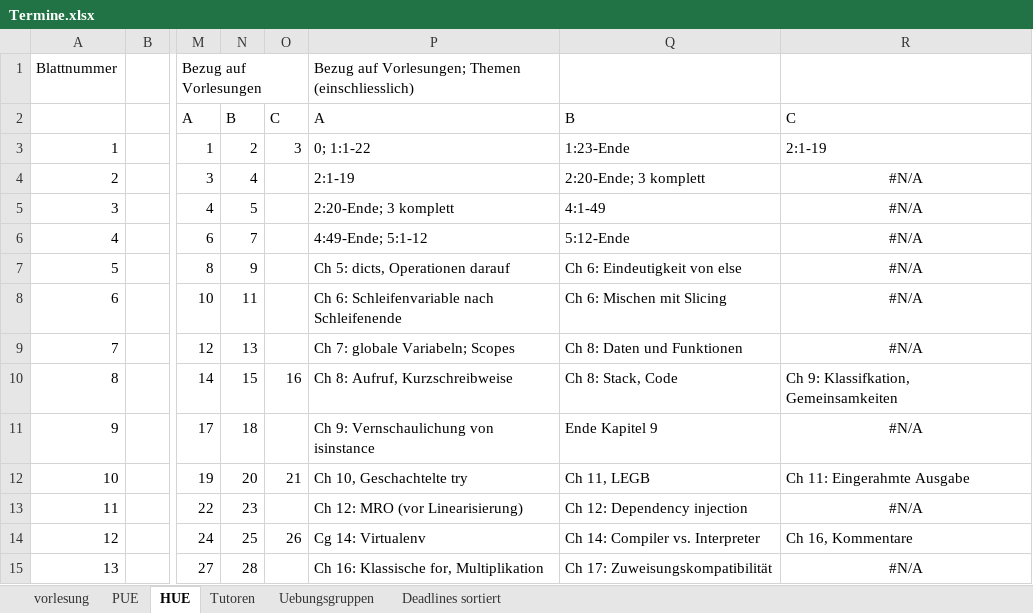
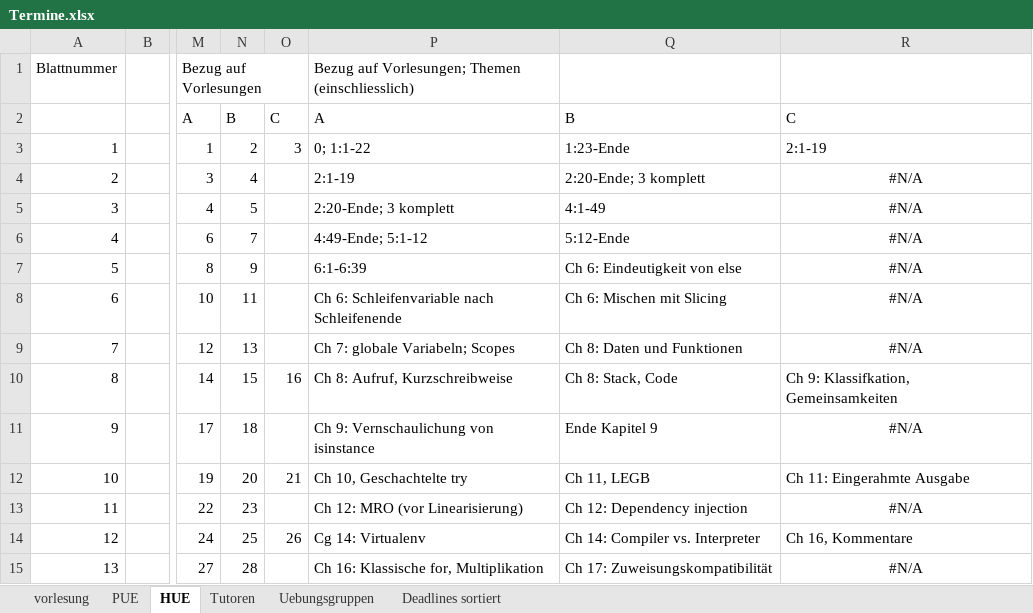
Before and after one commit to hkarl/gp1_upb, an Excel workbook: meetings/Termine.xlsx, sheet HUE, drawn as a sheet; only a part is shown, gaps mark what is left out; values as stored, in another font and other column widths than the file's, no borders; conditional formats not drawn; the diff names each change by its address in the sheet, - before the commit and + after, or states it on an @@ line.

```diff
--- a/meetings/Termine.xlsx (sheet HUE)
+++ b/meetings/Termine.xlsx (sheet HUE)
-P7 (A): Ch 5: dicts, Operationen darauf
+P7 (A): 6:1-6:39
```
Also changed, not shown: sheet vorlesung, sheet PUE.
